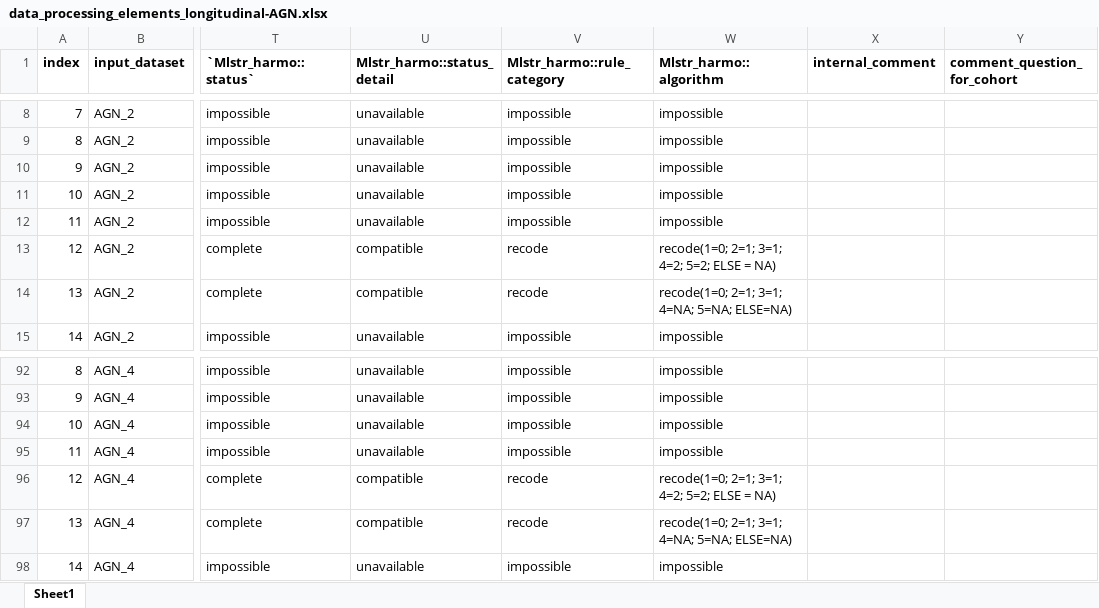
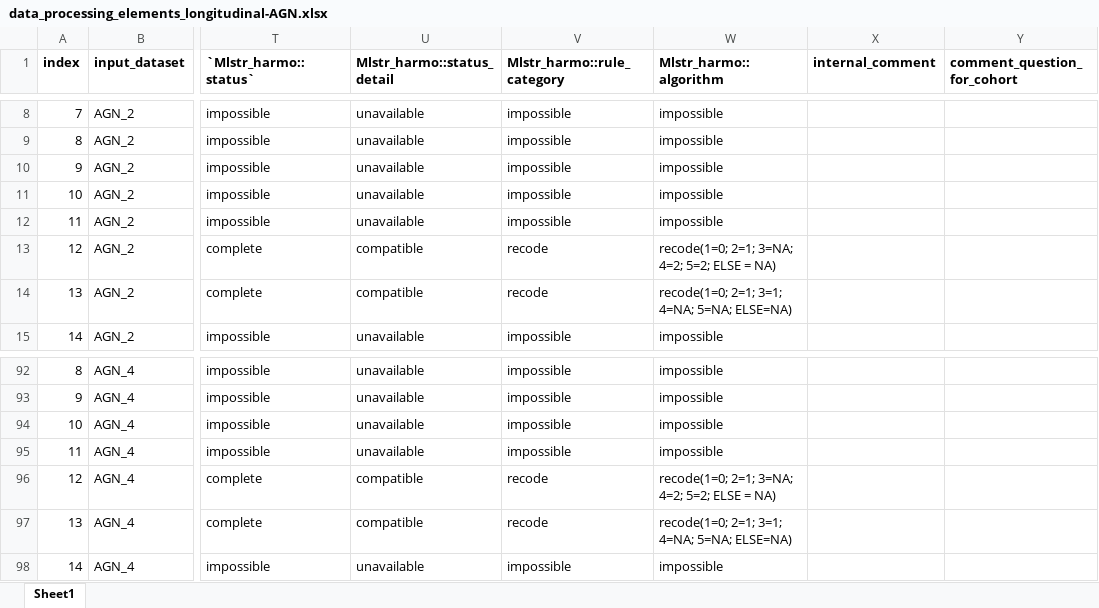
Before and after one commit to maelstrom-research/harmonization_ProPASS, an Excel workbook: longitudinal/data_processing_elements_longitudinal-AGN.xlsx, sheet Sheet1, drawn as a sheet; only a part is shown, gaps mark what is left out; values as stored, in another font and other column widths than the file's, no borders; the diff names each change by its address in the sheet, - before the commit and + after, or states it on an @@ line.

Commit message:
correct marital status

```diff
--- a/longitudinal/data_processing_elements_longitudinal-AGN.xlsx (sheet Sheet1)
+++ b/longitudinal/data_processing_elements_longitudinal-AGN.xlsx (sheet Sheet1)
-W13 (Mlstr_harmo::algorithm): recode(1=0; 2=1; 3=1; 4=2; 5=2; ELSE = NA)
+W13 (Mlstr_harmo::algorithm): recode(1=0; 2=1; 3=NA; 4=2; 5=2; ELSE = NA)
-W96 (Mlstr_harmo::algorithm): recode(1=0; 2=1; 3=1; 4=2; 5=2; ELSE = NA)
+W96 (Mlstr_harmo::algorithm): recode(1=0; 2=1; 3=NA; 4=2; 5=2; ELSE = NA)
```
